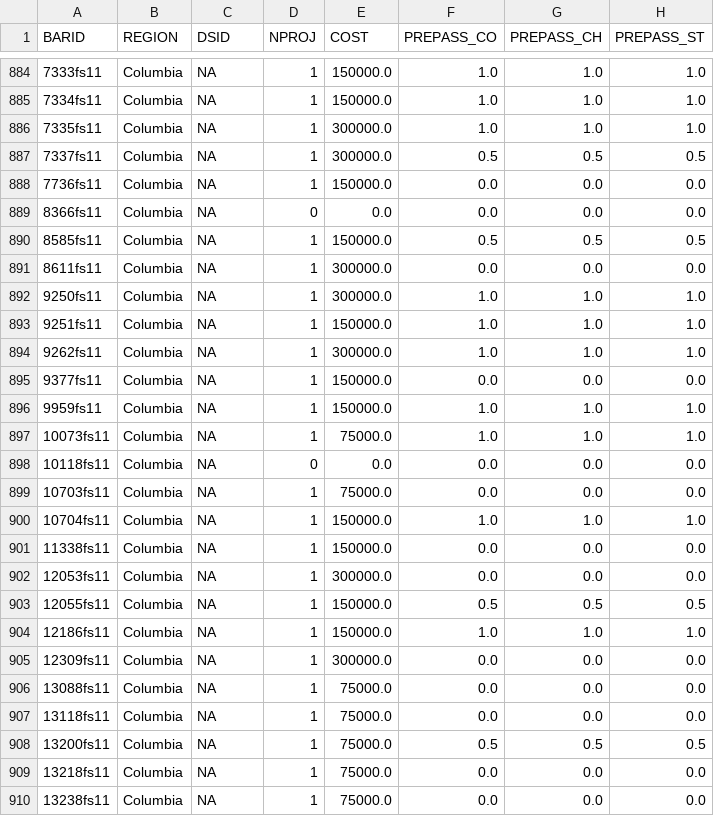
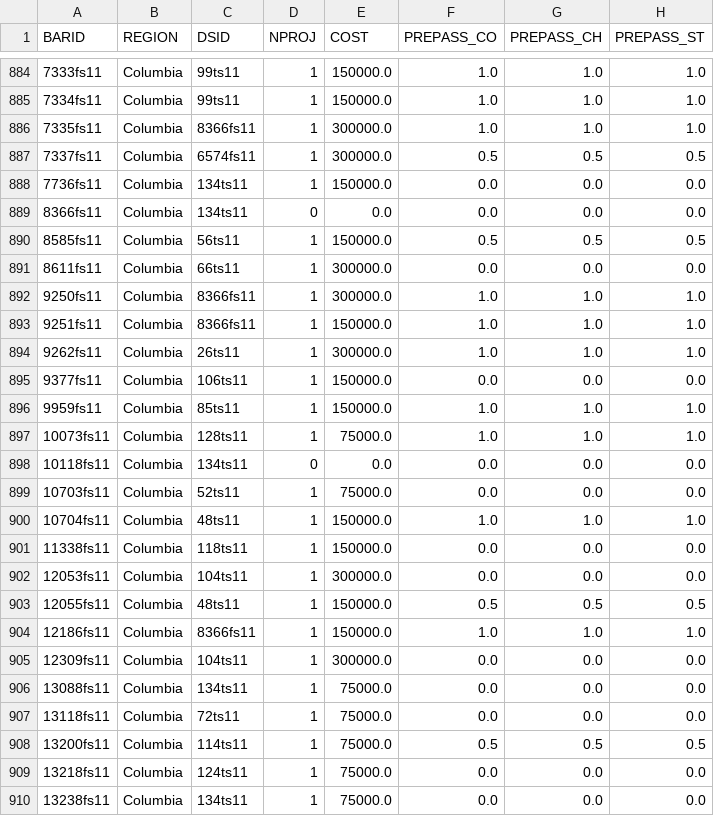
Before and after one commit to conery/tidegates, a CSV file: static/workbook.csv, drawn as a sheet; only a part is shown, gaps mark what is left out; the diff covers the shown part only; the diff names each change by its address in the sheet, - before the commit and + after, or states it on an @@ line.

```diff
--- a/static/workbook.csv
+++ b/static/workbook.csv
-C884:C885 (DSID): NA
+C884:C885 (DSID): 99ts11
-C886 (DSID): NA
+C886 (DSID): 8366fs11
-C887 (DSID): NA
+C887 (DSID): 6574fs11
-C888:C889 (DSID): NA
+C888:C889 (DSID): 134ts11
-C890 (DSID): NA
+C890 (DSID): 56ts11
-C891 (DSID): NA
+C891 (DSID): 66ts11
-C892:C893 (DSID): NA
+C892:C893 (DSID): 8366fs11
-C894 (DSID): NA
+C894 (DSID): 26ts11
-C895 (DSID): NA
+C895 (DSID): 106ts11
-C896 (DSID): NA
+C896 (DSID): 85ts11
-C897 (DSID): NA
+C897 (DSID): 128ts11
-C898 (DSID): NA
+C898 (DSID): 134ts11
-C899 (DSID): NA
+C899 (DSID): 52ts11
-C900 (DSID): NA
+C900 (DSID): 48ts11
-C901 (DSID): NA
+C901 (DSID): 118ts11
-C902 (DSID): NA
+C902 (DSID): 104ts11
-C903 (DSID): NA
+C903 (DSID): 48ts11
-C904 (DSID): NA
+C904 (DSID): 8366fs11
-C905 (DSID): NA
+C905 (DSID): 104ts11
-C906 (DSID): NA
+C906 (DSID): 134ts11
-C907 (DSID): NA
+C907 (DSID): 72ts11
-C908 (DSID): NA
+C908 (DSID): 114ts11
-C909 (DSID): NA
+C909 (DSID): 124ts11
-C910 (DSID): NA
+C910 (DSID): 134ts11
```
Also changed, not shown: 132 edited cells elsewhere in this file.
